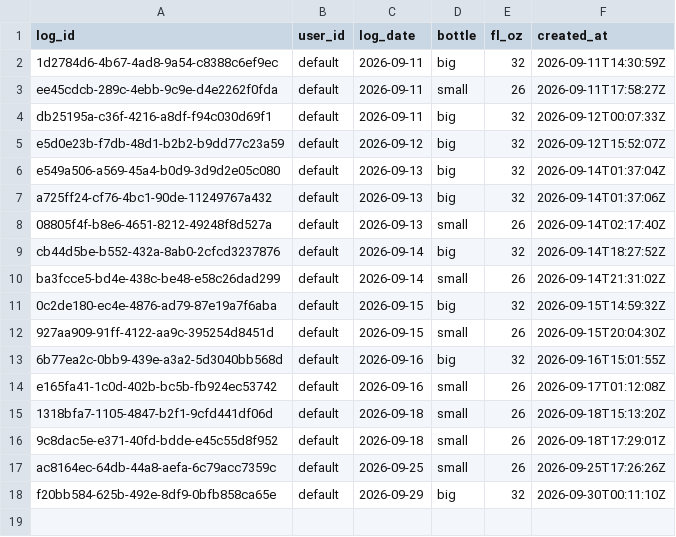
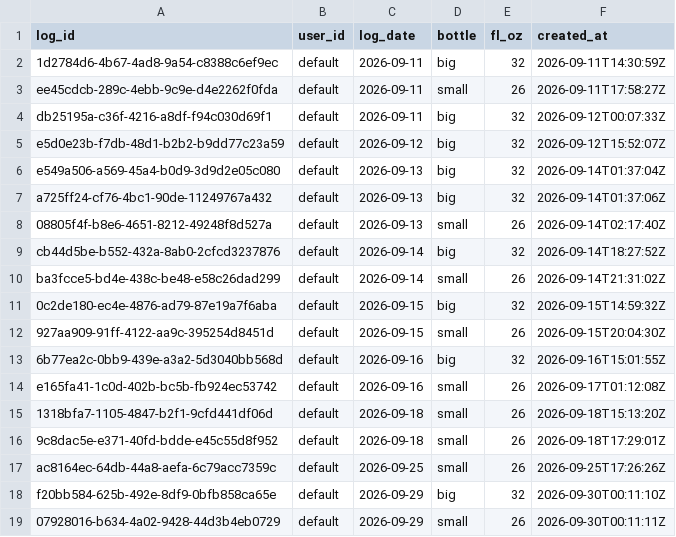
Before and after one commit to auckiefenstermacher19-cmd/MyFitnessClone, a CSV file: water_log.csv, drawn as a sheet.

Commit message:
water: +26 fl oz 2026-09-29

```diff
--- a/water_log.csv
+++ b/water_log.csv
@@ -18 +18,2 @@ ac8164ec-64db-44a8-aefa-6c79acc7359c,default,2026-09-25,small,26,2026-09-25T17:2
 f20bb584-625b-492e-8df9-0bfb858ca65e,default,2026-09-29,big,32,2026-09-30T00:11:10Z
+07928016-b634-4a02-9428-44d3b4eb0729,default,2026-09-29,small,26,2026-09-30T00:11:11Z
```
